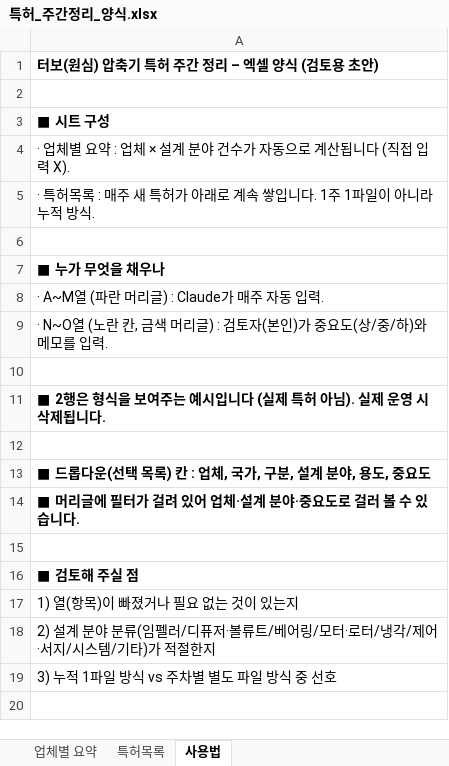
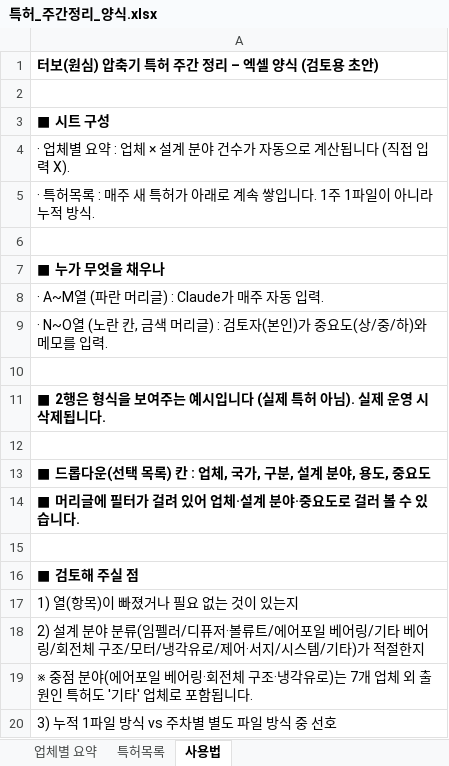
Before and after one commit to suoarman-cpu/COMP-TEST-DATA, an Excel workbook: 특허_주간정리_양식.xlsx, sheet 사용법, drawn as a sheet; values as stored, in another font and other column widths than the file's, no borders; the diff names each change by its address in the sheet, - before the commit and + after, or states it on an @@ line.

```diff
--- a/특허_주간정리_양식.xlsx (sheet 사용법)
+++ b/특허_주간정리_양식.xlsx (sheet 사용법)
-A18: …볼류트/베어링/모터·로터/냉각/제어·…
+A18: …볼류트/에어포일 베어링/기타 베어링/회전체 구조/모터/냉각유로/제어·…
+row 19: ※ 중점 분야(에어포일 베어링·회전체 구조·냉각유로)는 7개 업체 외 출원인 특허도 '기타' 업체로 포함됩니다.
```
Also changed, not shown: sheet 업체별 요약, formulas that keep their value.
